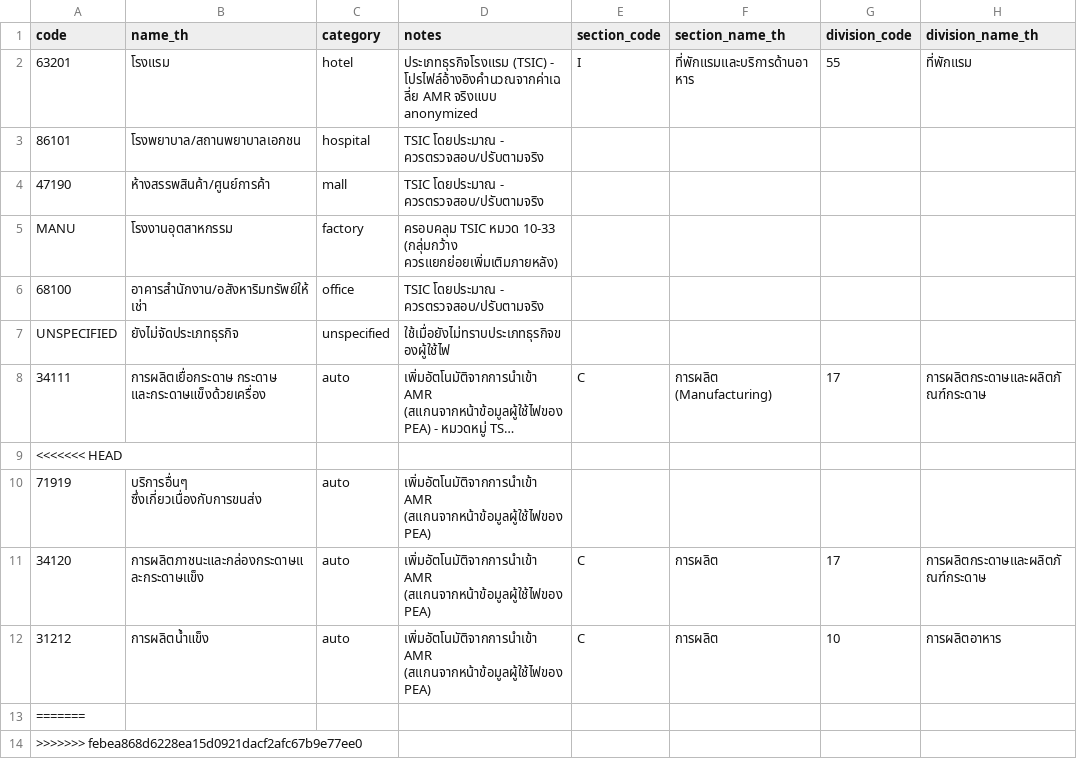
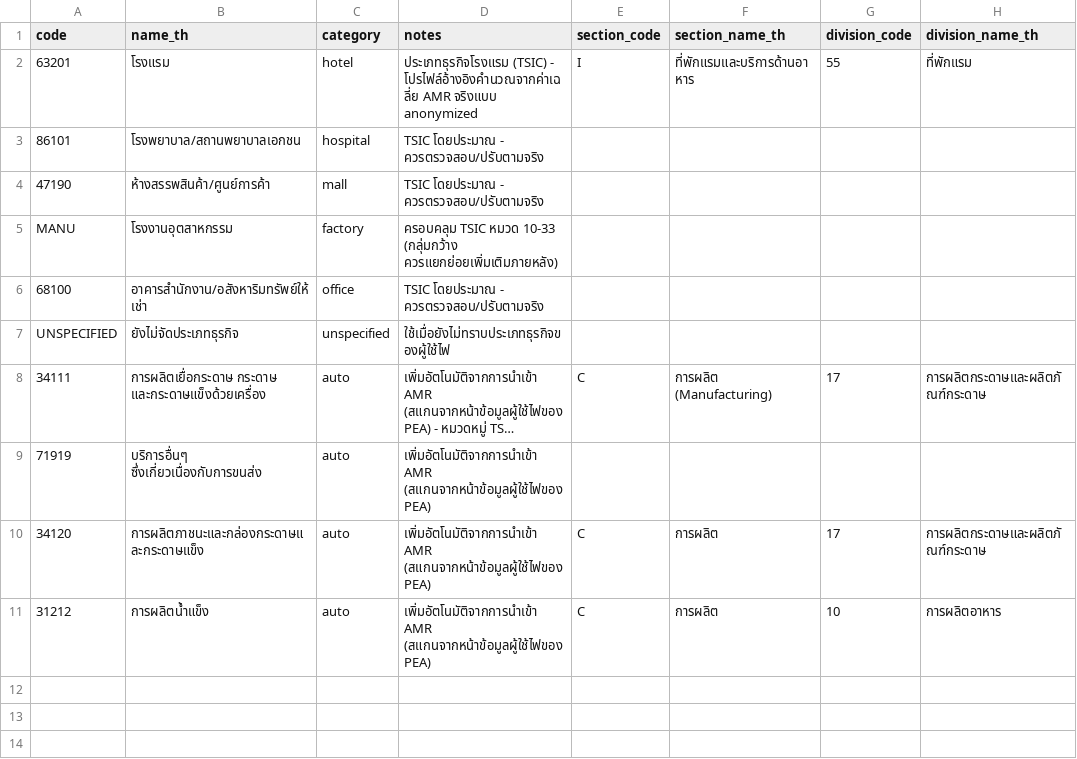
Before and after one commit to DekPeem/Data, a CSV file: data/reference/business_types.csv, drawn as a sheet; long unchanged cells end in …; the diff names each change by its address in the sheet, - before the commit and + after, or states it on an @@ line.

```diff
--- a/data/reference/business_types.csv
+++ b/data/reference/business_types.csv
-row 9: <<<<<<< HEAD
-row 13: =======
-row 14: >>>>>>> febea868d6228ea15d0921dacf2afc67b9e77ee0
```
Also changed, not shown: data/reference/load_curves.csv, data/reference/load_profiles.csv.
